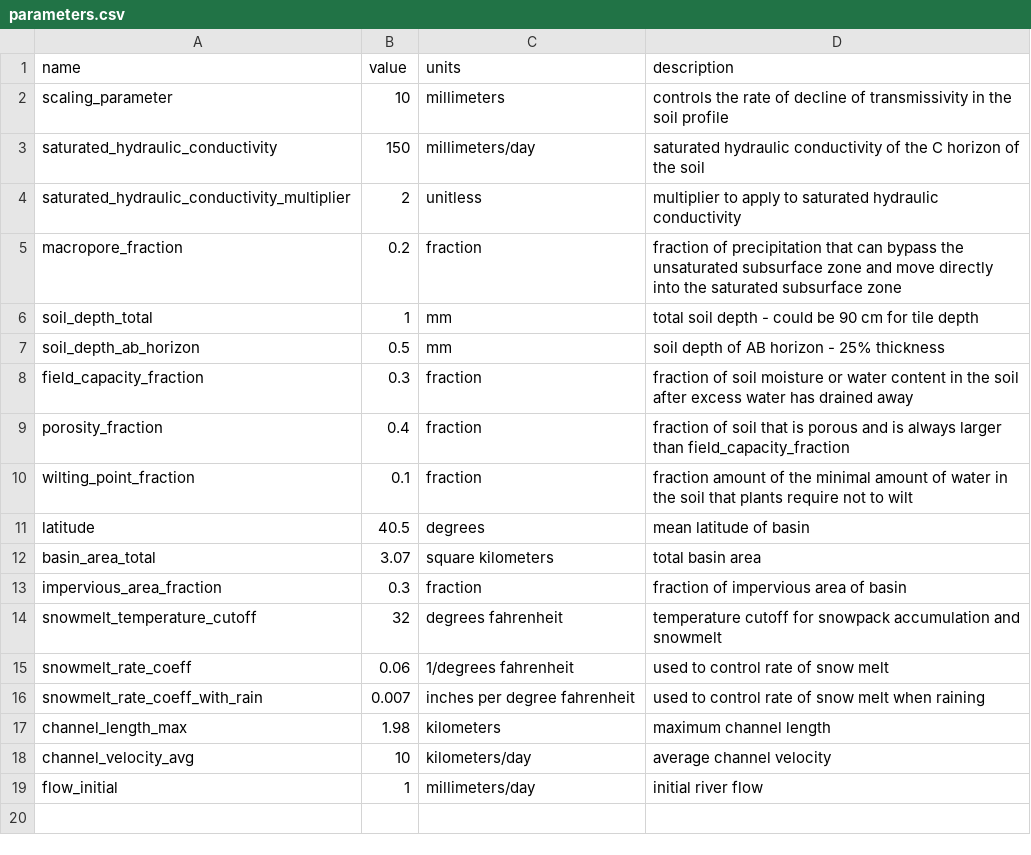
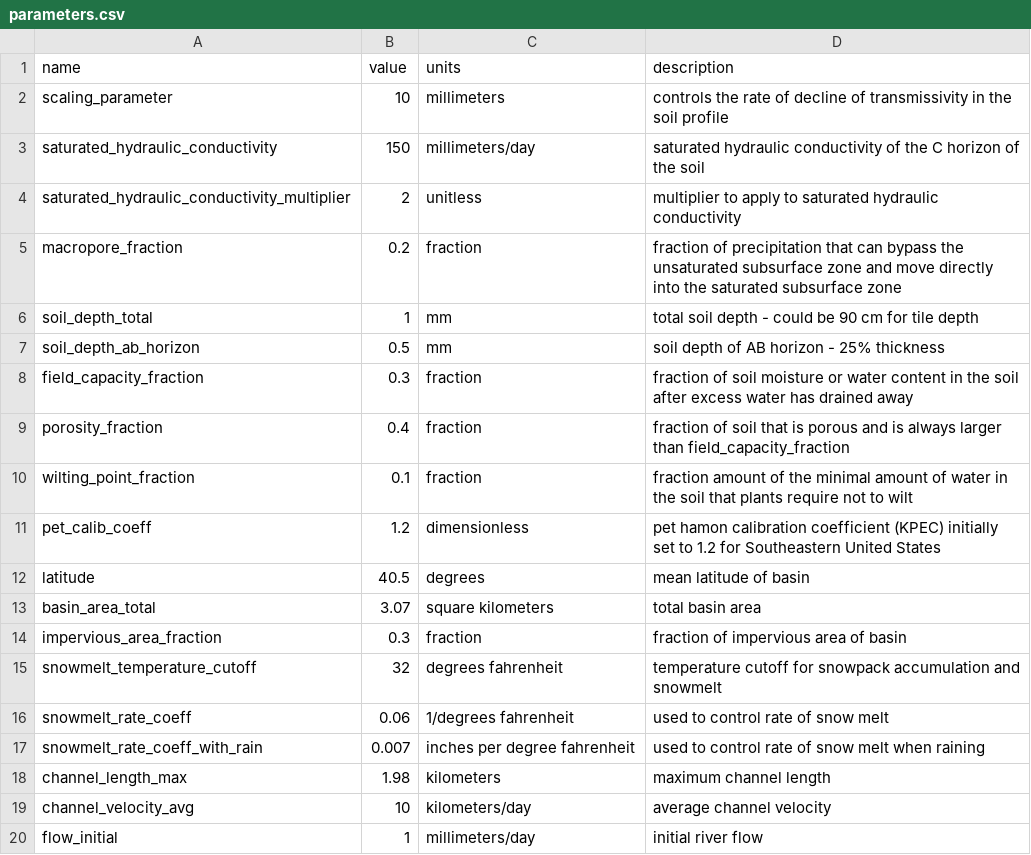
Before and after one commit to jlant/waterpy, a CSV file: data/inputs/parameters.csv, drawn as a sheet; the diff names each change by its address in the sheet, - before the commit and + after, or states it on an @@ line.

Commit message:
Add pet calibration coefficient (KPEC) as a parameter

```diff
--- a/data/inputs/parameters.csv
+++ b/data/inputs/parameters.csv
+row 11: pet_calib_coeff | 1.2 | dimensionless | pet hamon calibration coefficient (KPEC) initially set to 1.2 for Southeastern United States
```
Also changed, not shown: 4 other files.
